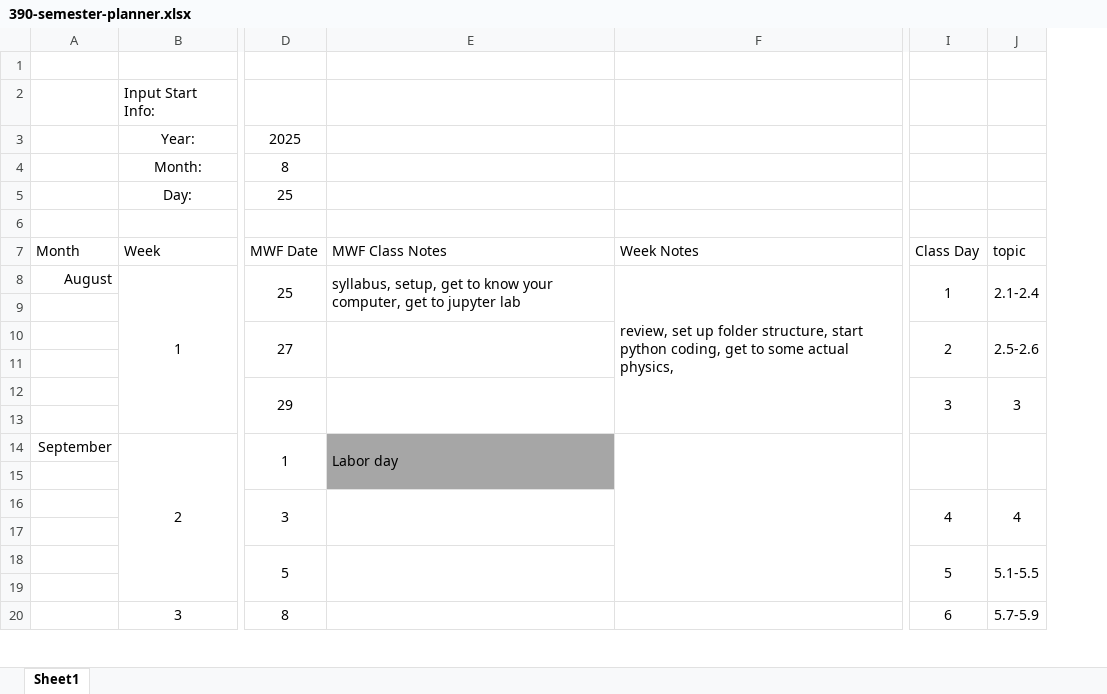
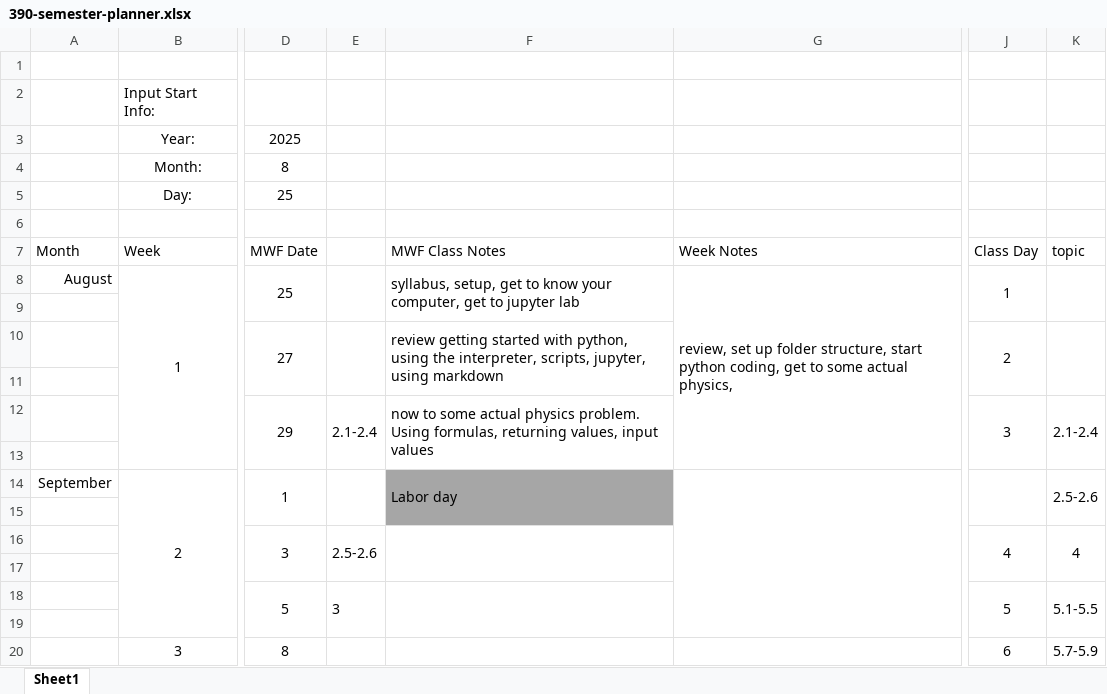
Before and after one commit to ehremington/390-2025-fall, an Excel workbook: 390-semester-planner.xlsx, sheet Sheet1, drawn as a sheet; only a part is shown, gaps mark what is left out; values as stored, in another font and other column widths than the file's, no borders; conditional formats not drawn; addresses are those after the commit; the diff names each change by its address in the sheet, - before the commit and + after, or states it on an @@ line.

```diff
--- a/390-semester-planner.xlsx (sheet Sheet1)
+++ b/390-semester-planner.xlsx (sheet Sheet1)
+column E, rows 12-18: 2.1-2.4 |  |  |  | 2.5-2.6 |  | 3
-K8 (topic): 2.1-2.4
+K8 (topic): (empty)
-F10 (MWF Class Notes): (empty)
+F10 (MWF Class Notes): review getting started with python, using the interpreter, scripts, jupyter, using markdown
-K10 (topic): 2.5-2.6
+K10 (topic): (empty)
-F12 (MWF Class Notes): (empty)
+F12 (MWF Class Notes): now to some actual physics problem. Using formulas, returning values, input values
-K12 (topic): 3
+K12 (topic): 2.1-2.4
-K14 (topic): (empty)
+K14 (topic): 2.5-2.6
```
Also changed, not shown: formulas that keep their value, 7 other files.
